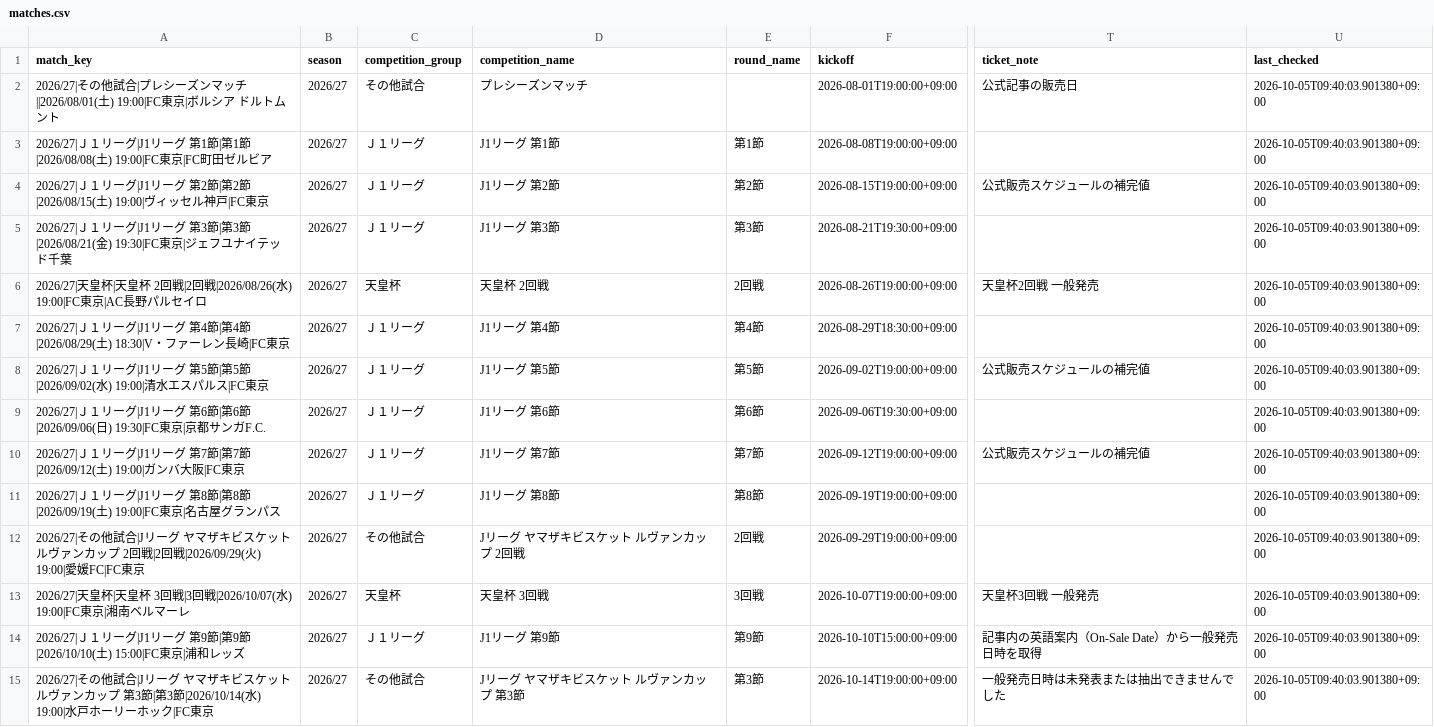
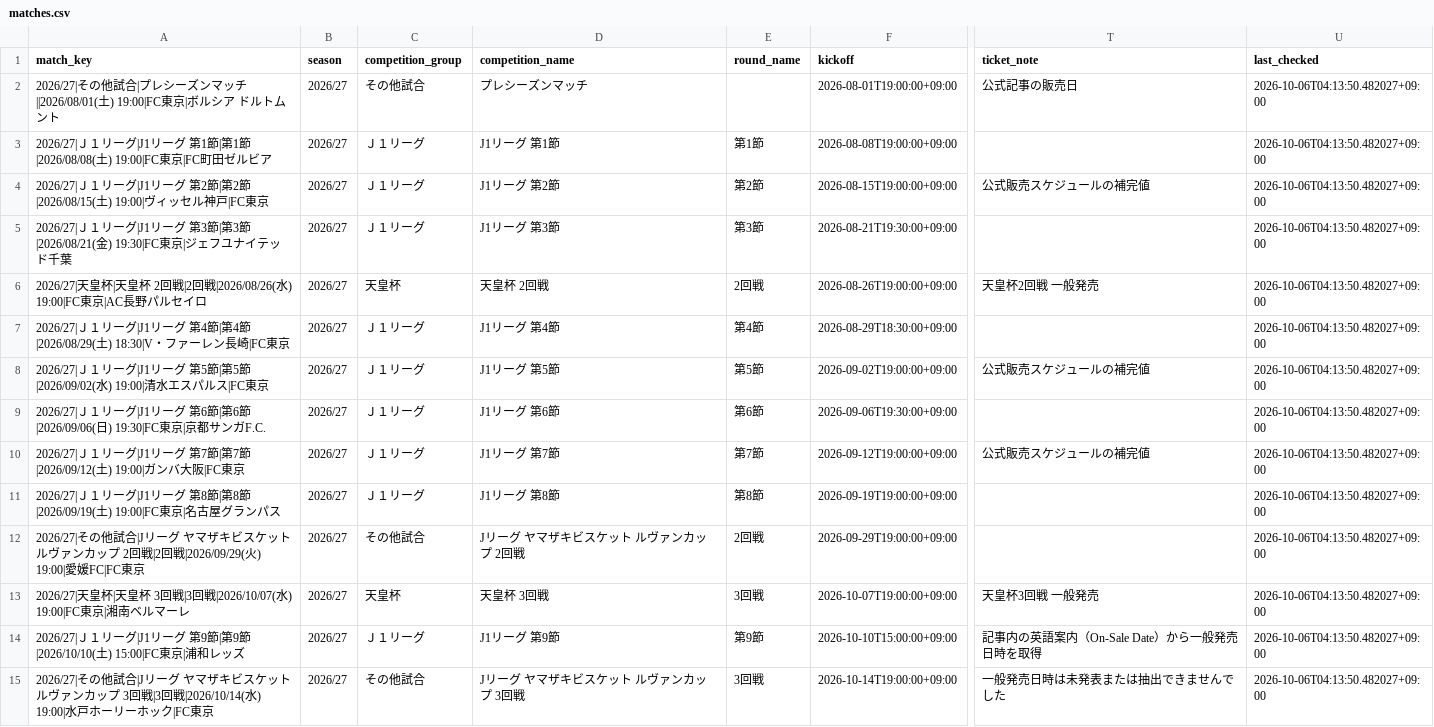
Before and after one commit to bizdocsupport/fctokyo-supporter-tools, a CSV file: data/matches.csv, drawn as a sheet; only a part is shown, gaps mark what is left out; the diff covers the shown part only; the diff names each change by its address in the sheet, - before the commit and + after, or states it on an @@ line.

```diff
--- a/data/matches.csv
+++ b/data/matches.csv
-U2:U15 (last_checked): 2026-10-05T09:40:03.901380+09:00
+U2:U15 (last_checked): 2026-10-06T04:13:50.482027+09:00
-A15 (match_key): …カップ 第3節|第3節|2026/10/14(水) 19:00|…
+A15 (match_key): …カップ 3回戦|3回戦|2026/10/14(水) 19:00|…
-D15 (competition_name): Jリーグ ヤマザキビスケット ルヴァンカップ 第3節
+D15 (competition_name): Jリーグ ヤマザキビスケット ルヴァンカップ 3回戦
-E15 (round_name): 第3節
+E15 (round_name): 3回戦
```
Also changed, not shown: 29 edited cells elsewhere in this file, data/ticket_news.csv, 3 other files.
